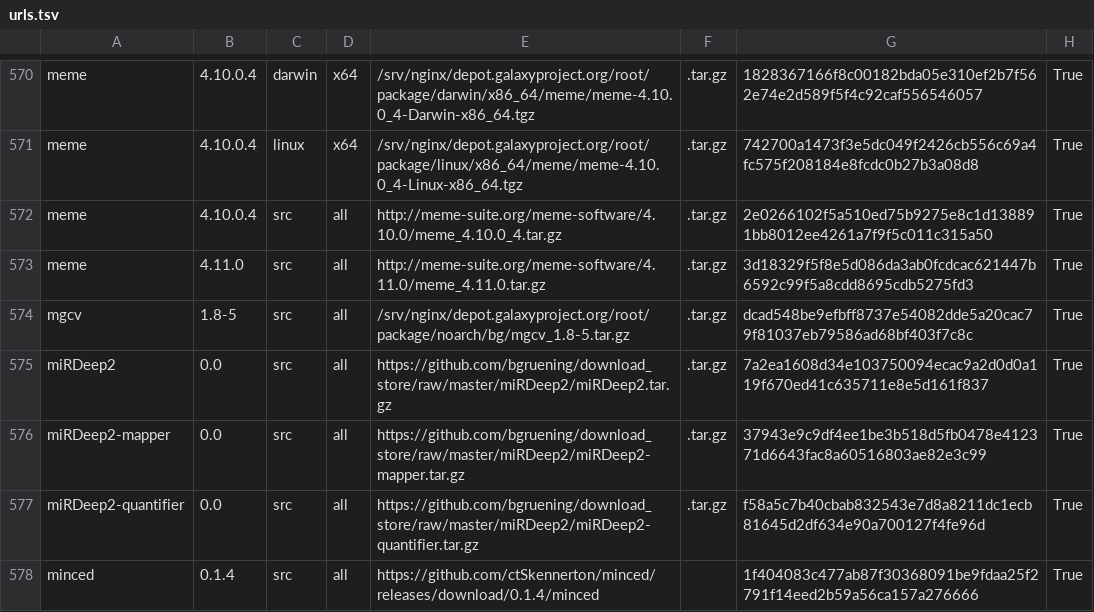
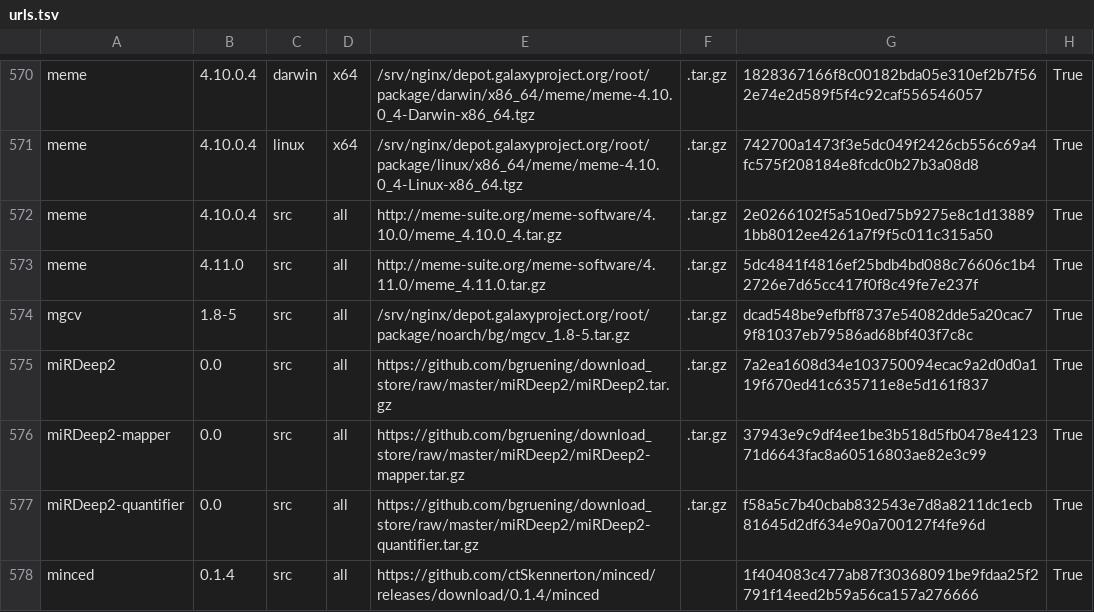
Before and after one commit to galaxyproject/cargo-port, a TSV file: urls.tsv, drawn as a sheet; only a part is shown, gaps mark what is left out.

Commit message:
Fixed sha256sum for meme 4.11.0

```diff
--- a/urls.tsv
+++ b/urls.tsv
@@ -572,3 +572,3 @@ meme	4.10.0.4	linux	x64	/srv/nginx/depot.galaxyproject.org/root/package/linux/x8
 meme	4.10.0.4	src	all	http://meme-suite.org/meme-software/4.10.0/meme_4.10.0_4.tar.gz	.tar.gz	2e0266102f5a510ed75b9275e8c1d138891bb8012ee4261a7f9f5c011c315a50	True
-meme	4.11.0	src	all	http://meme-suite.org/meme-software/4.11.0/meme_4.11.0.tar.gz	.tar.gz	3d18329f5f8e5d086da3ab0fcdcac621447b6592c99f5a8cdd8695cdb5275fd3	True
+meme	4.11.0	src	all	http://meme-suite.org/meme-software/4.11.0/meme_4.11.0.tar.gz	.tar.gz	5dc4841f4816ef25bdb4bd088c76606c1b42726e7d65cc417f0f8c49fe7e237f	True
 mgcv	1.8-5	src	all	/srv/nginx/depot.galaxyproject.org/root/package/noarch/bg/mgcv_1.8-5.tar.gz	.tar.gz	dcad548be9efbff8737e54082dde5a20cac79f81037eb79586ad68bf403f7c8c	True
```
